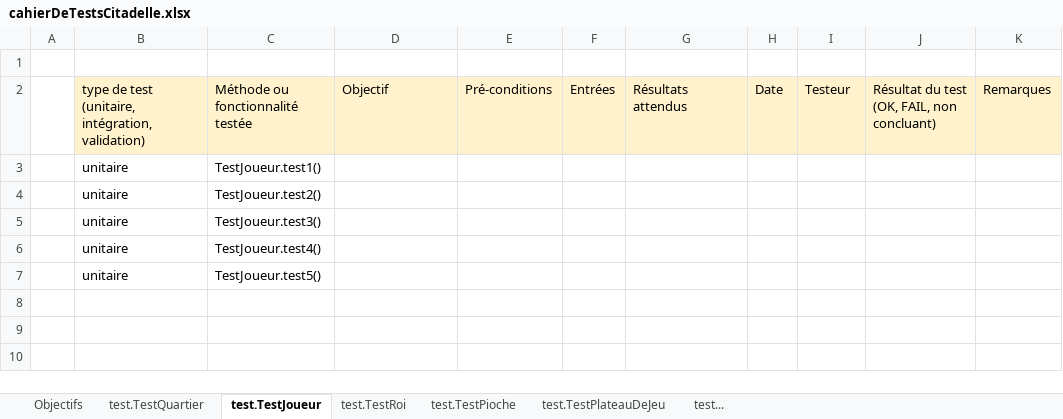
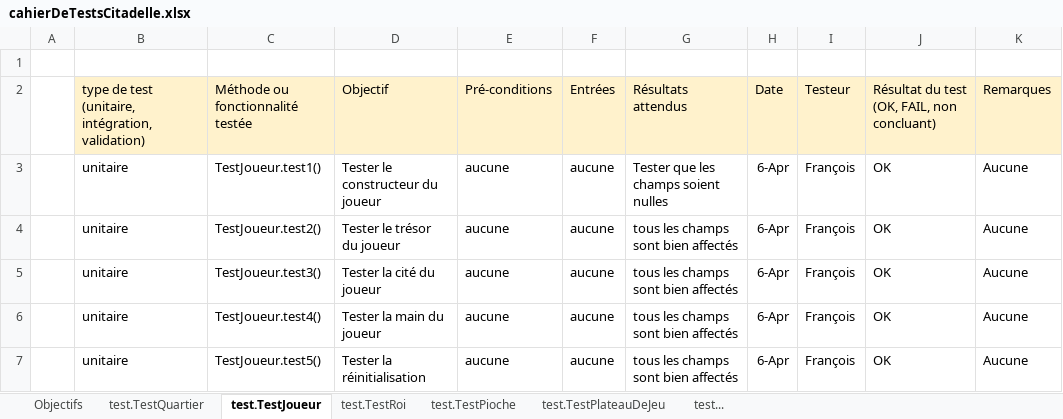
Before and after one commit to DYNXTSX/Citadelles, an Excel workbook: Doc/cahierDeTestsCitadelle.xlsx, sheet test.TestJoueur, drawn as a sheet; values as stored, in another font and other column widths than the file's, no borders; the diff names each change by its address in the sheet, - before the commit and + after, or states it on an @@ line.

```diff
--- a/Doc/cahierDeTestsCitadelle.xlsx (sheet test.TestJoueur)
+++ b/Doc/cahierDeTestsCitadelle.xlsx (sheet test.TestJoueur)
-D3: (empty)
+D3: Tester le constructeur du joueur
-E3:E7: (empty)
+E3:E7: aucune
-F3:F7: (empty)
+F3:F7: aucune
-G3: (empty)
+G3: Tester que les champs soient nulles
-H3:H7: (empty)
+H3:H7: 6-Apr
-I3:I7: (empty)
+I3:I7: François
-J3:J7: (empty)
+J3:J7: OK
-K3:K7: (empty)
+K3:K7: Aucune
-D4: (empty)
+D4: Tester le trésor du joueur
-G4:G7: (empty)
+G4:G7: tous les champs sont bien affectés
-D5: (empty)
+D5: Tester la cité du joueur
-D6: (empty)
+D6: Tester la main du joueur
-D7: (empty)
+D7: Tester la réinitialisation
```
Also changed, not shown: sheet test.TestRoi, sheet test.TestPioche, sheet test.TestPlateauDeJeu, 22 other files.
